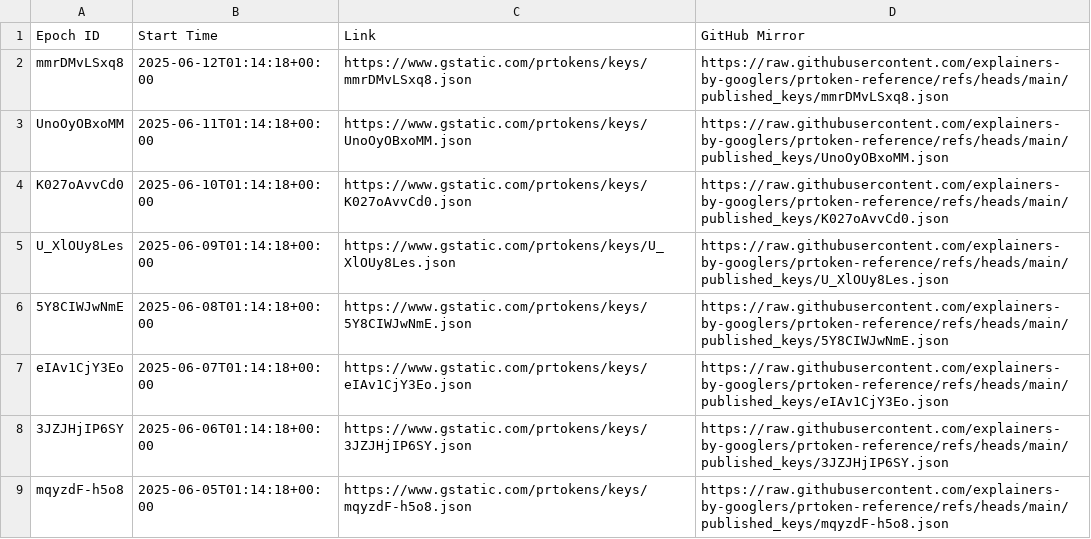
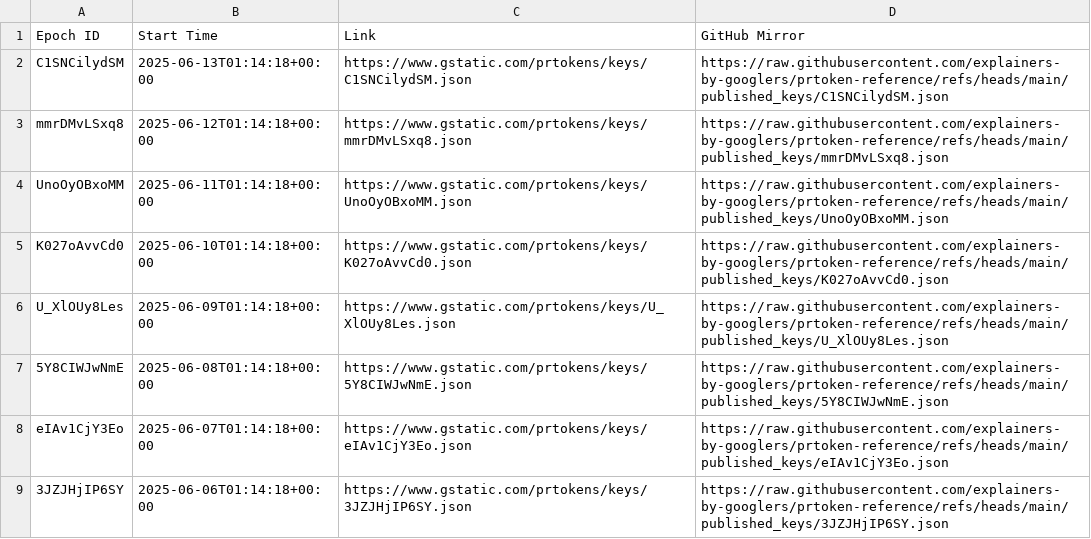
Before and after one commit to explainers-by-googlers/prtoken-reference, a CSV file: published_keys/epochs.csv, drawn as a sheet; only a part is shown; the shorter side is filled out with more unchanged rows.

Commit message:
Publish revealed keys for epoch C1SNCilydSM
PiperOrigin-RevId: 771694051
Change-Id: I8f988ef7e9801efc7573779e5dd9b89f7f9245b2

```diff
--- a/published_keys/epochs.csv
+++ b/published_keys/epochs.csv
@@ -1,2 +1,3 @@
 Epoch ID,Start Time,Link,GitHub Mirror
+C1SNCilydSM,2025-06-13T01:14:18+00:00,https://www.gstatic.com/prtokens/keys/C1SNCilydSM.json, https://raw.githubusercontent.com/explainers-by-googlers/prtoken-reference/refs/heads/main/published_keys/C1SNCilydSM.json
 mmrDMvLSxq8,2025-06-12T01:14:18+00:00,https://www.gstatic.com/prtokens/keys/mmrDMvLSxq8.json, https://raw.githubusercontent.com/explainers-by-googlers/prtoken-reference/refs/heads/main/published_keys/mmrDMvLSxq8.json
```
Also changed, not shown: 1 other file.
